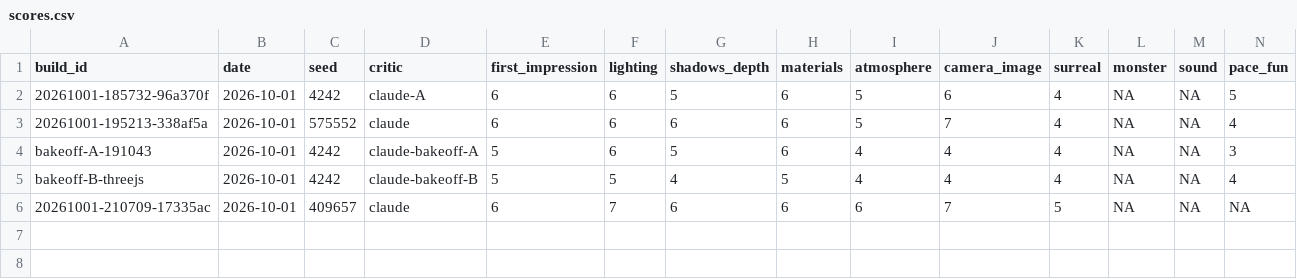
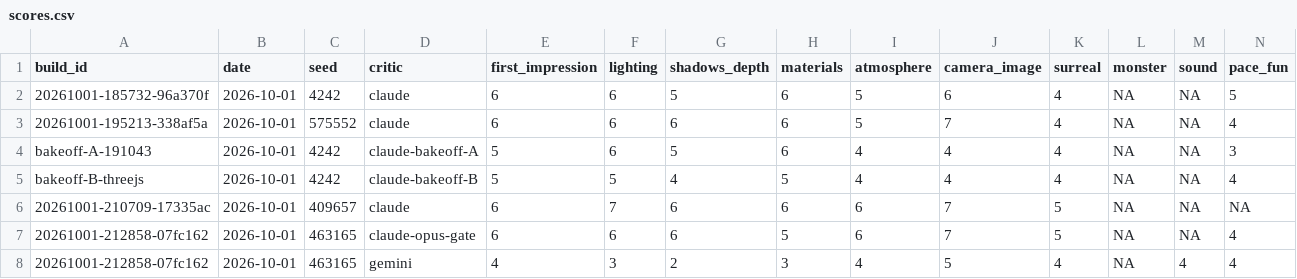
Before and after one commit to Samizdat-Publications/noclip, a CSV file: review/scores.csv, drawn as a sheet; only a part is shown; rows hold the shown columns only; the diff names each change by its address in the sheet, - before the commit and + after, or states it on an @@ line.

```diff
--- a/review/scores.csv
+++ b/review/scores.csv
-D2 (critic): claude-A
+D2 (critic): claude
+row 7: 20261001-212858-07fc162 | 2026-10-01 | 463165 | claude-opus-gate | 6 | 6 | 6 | 5 | 6 | 7 | 5 | NA | NA | 4
+row 8: 20261001-212858-07fc162 | 2026-10-01 | 463165 | gemini | 4 | 3 | 2 | 3 | 4 | 5 | 4 | NA | 4 | 4
```
Also changed, not shown: 13 other files.
